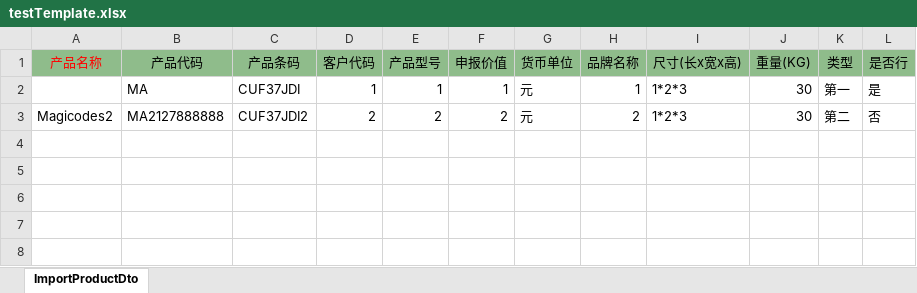
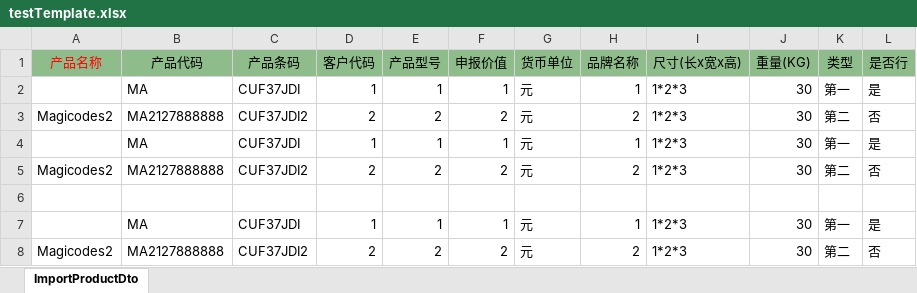
Before and after one commit to dotnetcore/Magicodes.IE, an Excel workbook: src/Magicodes.ExporterAndImporter.Tests/Models/testTemplate.xlsx, sheet ImportProductDto, drawn as a sheet; values as stored, in another font and other column widths than the file's, no borders; the diff names each change by its address in the sheet, - before the commit and + after, or states it on an @@ line.

```diff
--- a/src/Magicodes.ExporterAndImporter.Tests/Models/testTemplate.xlsx (sheet ImportProductDto)
+++ b/src/Magicodes.ExporterAndImporter.Tests/Models/testTemplate.xlsx (sheet ImportProductDto)
+row 4:  | MA | CUF37JDI | 1 | 1 | 1 | 元 | 1 | 1*2*3 | 30 | 第一 | 是
+row 5: Magicodes2 | MA2127888888 | CUF37JDI2 | 2 | 2 | 2 | 元 | 2 | 1*2*3 | 30 | 第二 | 否
+row 6: (empty)
+row 7:  | MA | CUF37JDI | 1 | 1 | 1 | 元 | 1 | 1*2*3 | 30 | 第一 | 是
+row 8: Magicodes2 | MA2127888888 | CUF37JDI2 | 2 | 2 | 2 | 元 | 2 | 1*2*3 | 30 | 第二 | 否
```
Also changed, not shown: 2 other files.
